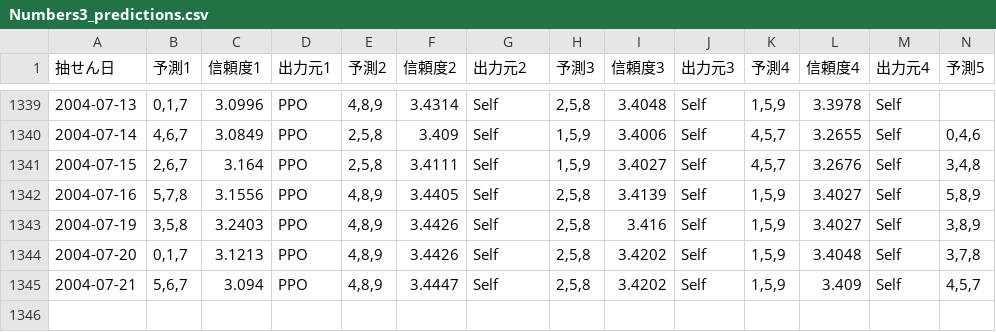
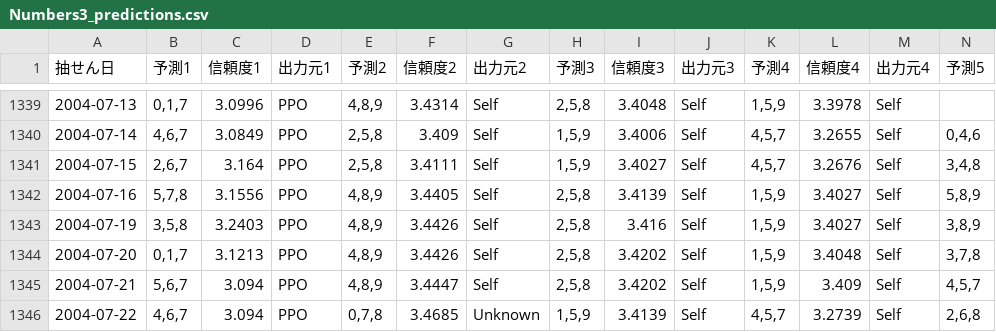
Before and after one commit to Joker7822/num3_v2, a CSV file: Numbers3_predictions.csv, drawn as a sheet; only a part is shown, gaps mark what is left out; rows hold the shown columns only; the diff names each change by its address in the sheet, - before the commit and + after, or states it on an @@ line.

```diff
--- a/Numbers3_predictions.csv
+++ b/Numbers3_predictions.csv
+row 1346: 2004-07-22 | 4,6,7 | 3.094 | PPO | 0,7,8 | 3.4685 | Unknown | 1,5,9 | 3.4139 | Self | 4,5,7 | 3.2739 | Self | 2,6,8
```
